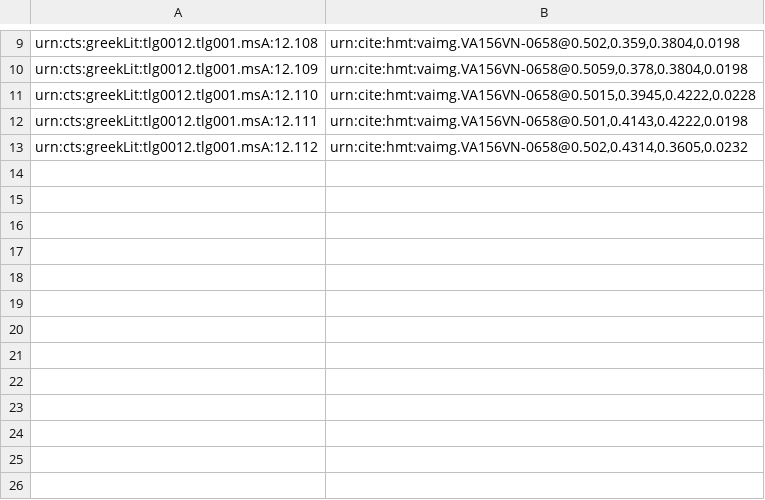
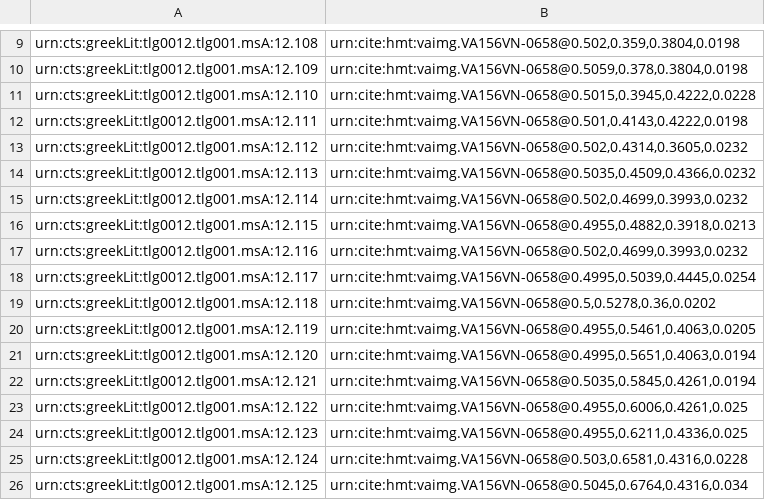
Before and after one commit to HMT-seminar-2014/hmt-12E, a CSV file: indices/venA-textToImage-Iliad.csv, drawn as a sheet; only a part is shown, gaps mark what is left out; the diff names each change by its address in the sheet, - before the commit and + after, or states it on an @@ line.

Commit message:
Update venA-textToImage-Iliad.csv

```diff
--- a/indices/venA-textToImage-Iliad.csv
+++ b/indices/venA-textToImage-Iliad.csv
+row 14: urn:cts:greekLit:tlg0012.tlg001.msA:12.113 | urn:cite:hmt:vaimg.VA156VN-0658@0.5035,0.4509,0.4366,0.0232
+row 15: urn:cts:greekLit:tlg0012.tlg001.msA:12.114 | urn:cite:hmt:vaimg.VA156VN-0658@0.502,0.4699,0.3993,0.0232
+row 16: urn:cts:greekLit:tlg0012.tlg001.msA:12.115 | urn:cite:hmt:vaimg.VA156VN-0658@0.4955,0.4882,0.3918,0.0213
+row 17: urn:cts:greekLit:tlg0012.tlg001.msA:12.116 | urn:cite:hmt:vaimg.VA156VN-0658@0.502,0.4699,0.3993,0.0232
+row 18: urn:cts:greekLit:tlg0012.tlg001.msA:12.117 | urn:cite:hmt:vaimg.VA156VN-0658@0.4995,0.5039,0.4445,0.0254
+row 19: urn:cts:greekLit:tlg0012.tlg001.msA:12.118 | urn:cite:hmt:vaimg.VA156VN-0658@0.5,0.5278,0.36,0.0202
+row 20: urn:cts:greekLit:tlg0012.tlg001.msA:12.119 | urn:cite:hmt:vaimg.VA156VN-0658@0.4955,0.5461,0.4063,0.0205
+row 21: urn:cts:greekLit:tlg0012.tlg001.msA:12.120 | urn:cite:hmt:vaimg.VA156VN-0658@0.4995,0.5651,0.4063,0.0194
+row 22: urn:cts:greekLit:tlg0012.tlg001.msA:12.121 | urn:cite:hmt:vaimg.VA156VN-0658@0.5035,0.5845,0.4261,0.0194
+row 23: urn:cts:greekLit:tlg0012.tlg001.msA:12.122 | urn:cite:hmt:vaimg.VA156VN-0658@0.4955,0.6006,0.4261,0.025
+row 24: urn:cts:greekLit:tlg0012.tlg001.msA:12.123 | urn:cite:hmt:vaimg.VA156VN-0658@0.4955,0.6211,0.4336,0.025
+row 25: urn:cts:greekLit:tlg0012.tlg001.msA:12.124 | urn:cite:hmt:vaimg.VA156VN-0658@0.503,0.6581,0.4316,0.0228
+row 26: urn:cts:greekLit:tlg0012.tlg001.msA:12.125 | urn:cite:hmt:vaimg.VA156VN-0658@0.5045,0.6764,0.4316,0.034
```
